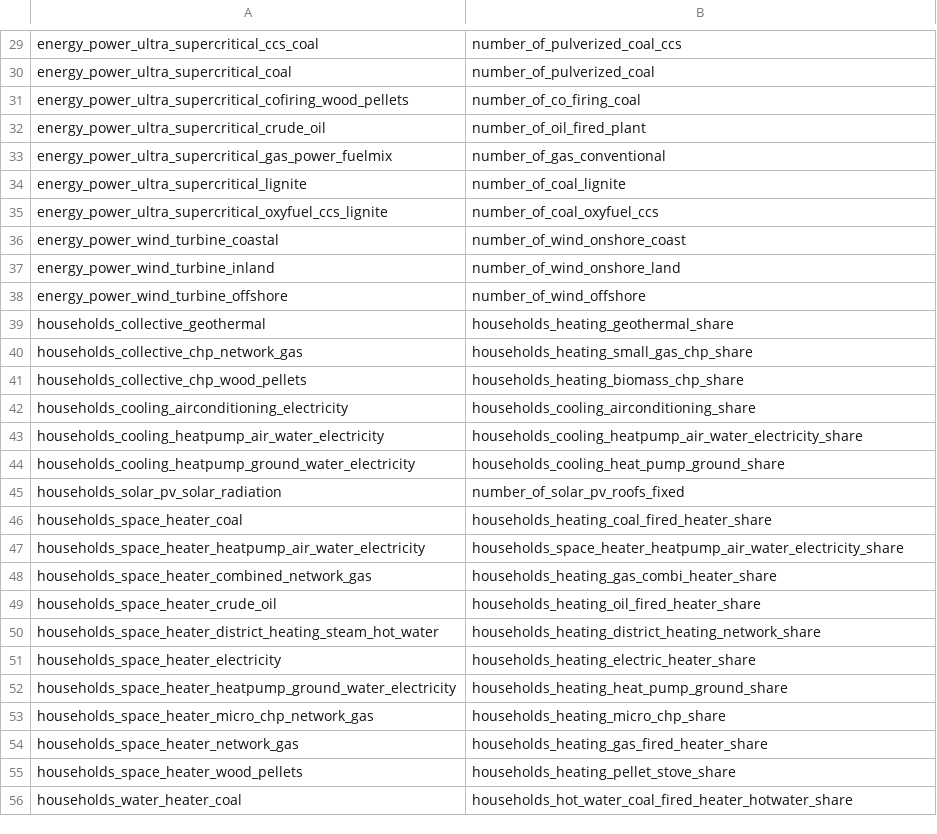
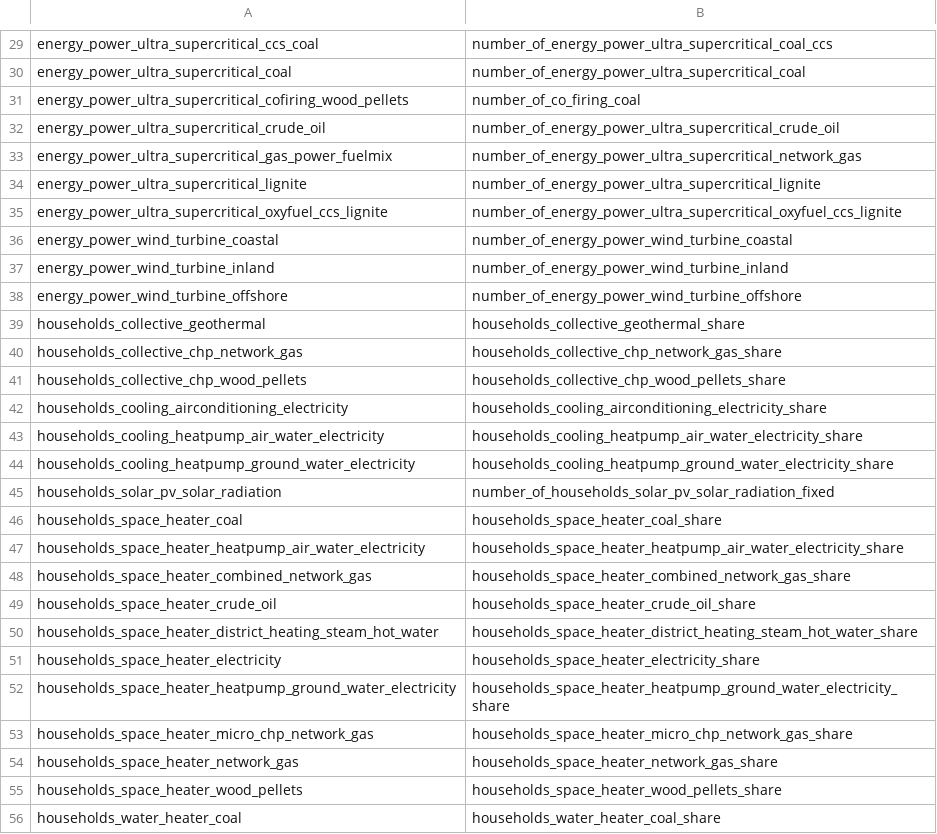
Before and after one commit to quintel/mechanical_turk, a CSV file: scripts/query_generator/employment_inputs.csv, drawn as a sheet; only a part is shown, gaps mark what is left out; the diff covers the shown part only; the diff names each change by its address in the sheet, - before the commit and + after, or states it on an @@ line.

```diff
--- a/scripts/query_generator/employment_inputs.csv
+++ b/scripts/query_generator/employment_inputs.csv
-B29: number_of_pulverized_coal_ccs
+B29: number_of_energy_power_ultra_supercritical_coal_ccs
-B30: number_of_pulverized_coal
+B30: number_of_energy_power_ultra_supercritical_coal
-B32: number_of_oil_fired_plant
+B32: number_of_energy_power_ultra_supercritical_crude_oil
-B33: number_of_gas_conventional
+B33: number_of_energy_power_ultra_supercritical_network_gas
-B34: number_of_coal_lignite
+B34: number_of_energy_power_ultra_supercritical_lignite
-B35: number_of_coal_oxyfuel_ccs
+B35: number_of_energy_power_ultra_supercritical_oxyfuel_ccs_lignite
-B36: number_of_wind_onshore_coast
+B36: number_of_energy_power_wind_turbine_coastal
-B37: number_of_wind_onshore_land
+B37: number_of_energy_power_wind_turbine_inland
-B38: number_of_wind_offshore
+B38: number_of_energy_power_wind_turbine_offshore
-B39: households_heating_geothermal_share
+B39: households_collective_geothermal_share
-B40: households_heating_small_gas_chp_share
+B40: households_collective_chp_network_gas_share
-B41: households_heating_biomass_chp_share
+B41: households_collective_chp_wood_pellets_share
-B42: households_cooling_airconditioning_share
+B42: households_cooling_airconditioning_electricity_share
-B44: households_cooling_heat_pump_ground_share
+B44: households_cooling_heatpump_ground_water_electricity_share
-B45: number_of_solar_pv_roofs_fixed
+B45: number_of_households_solar_pv_solar_radiation_fixed
-B46: households_heating_coal_fired_heater_share
+B46: households_space_heater_coal_share
-B48: households_heating_gas_combi_heater_share
+B48: households_space_heater_combined_network_gas_share
-B49: households_heating_oil_fired_heater_share
+B49: households_space_heater_crude_oil_share
-B50: households_heating_district_heating_network_share
+B50: households_space_heater_district_heating_steam_hot_water_share
-B51: households_heating_electric_heater_share
+B51: households_space_heater_electricity_share
-B52: households_heating_heat_pump_ground_share
+B52: households_space_heater_heatpump_ground_water_electricity_share
-B53: households_heating_micro_chp_share
+B53: households_space_heater_micro_chp_network_gas_share
-B54: households_heating_gas_fired_heater_share
+B54: households_space_heater_network_gas_share
-B55: households_heating_pellet_stove_share
+B55: households_space_heater_wood_pellets_share
-B56: households_hot_water_coal_fired_heater_hotwater_share
+B56: households_water_heater_coal_share
```
Also changed, not shown: 35 edited cells elsewhere in this file, 14 other files.
